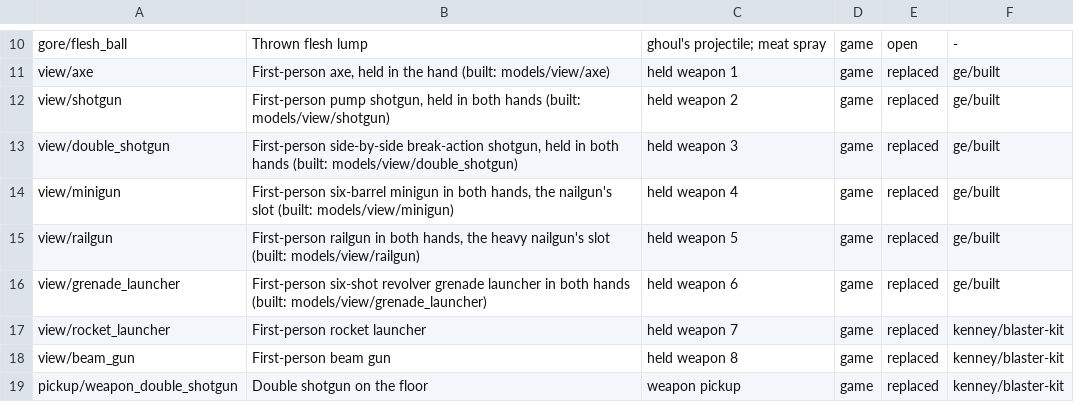
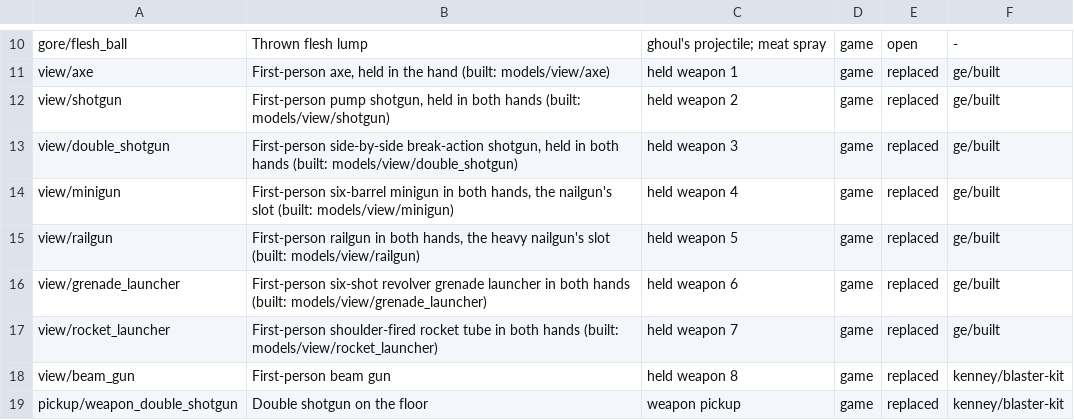
Before and after one commit to barotaliga/ge, a TSV file: games/shooters_edge/content/models.tsv, drawn as a sheet; only a part is shown, gaps mark what is left out.

```diff
--- a/games/shooters_edge/content/models.tsv
+++ b/games/shooters_edge/content/models.tsv
@@ -16,3 +16,3 @@ view/railgun	First-person railgun in both hands, the heavy nailgun's slot (built
 view/grenade_launcher	First-person six-shot revolver grenade launcher in both hands (built: models/view/grenade_launcher)	held weapon 6	game	replaced	ge/built
-view/rocket_launcher	First-person rocket launcher	held weapon 7	game	replaced	kenney/blaster-kit
+view/rocket_launcher	First-person shoulder-fired rocket tube in both hands (built: models/view/rocket_launcher)	held weapon 7	game	replaced	ge/built
 view/beam_gun	First-person beam gun	held weapon 8	game	replaced	kenney/blaster-kit
```
Also changed, not shown: 28 other files.
